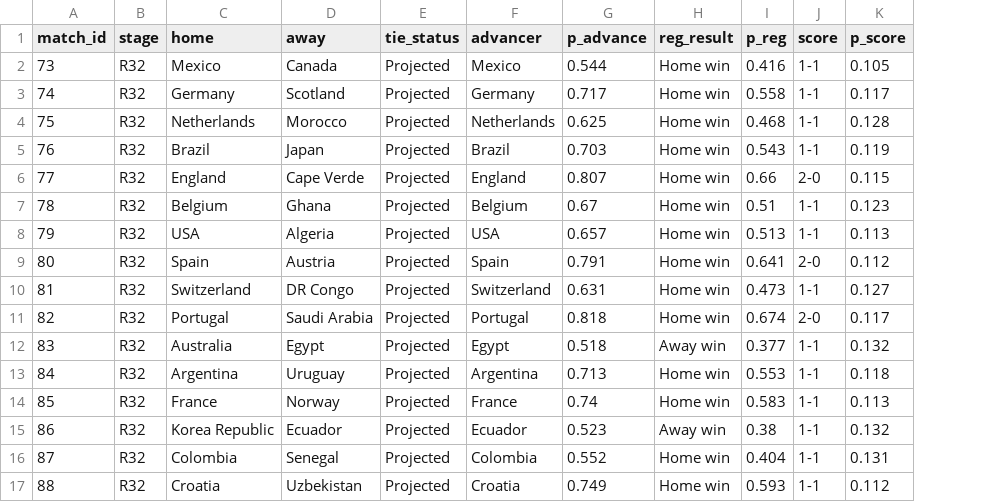
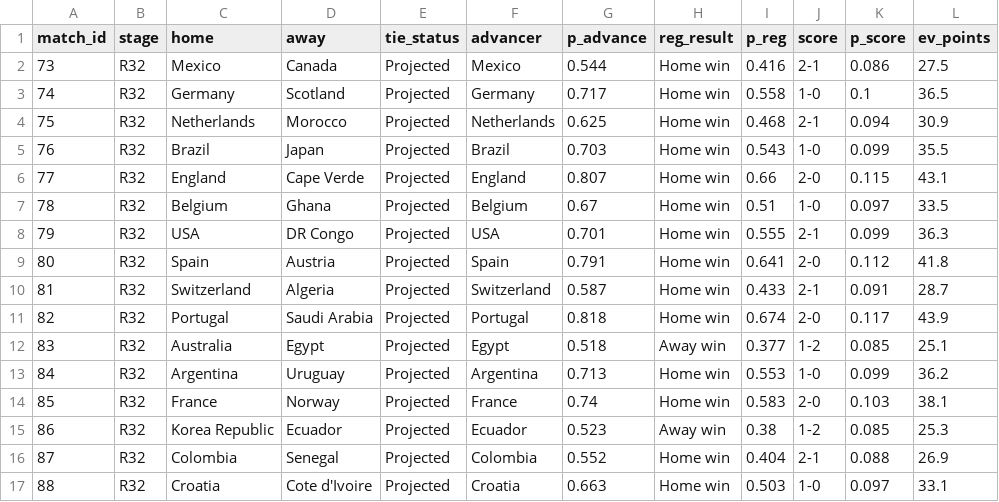
Before and after one commit to NothingButData/fifa-world-cup-2026, a CSV file: outcomes/predictions/match_predictions_R32.csv, drawn as a sheet; the diff names each change by its address in the sheet, - before the commit and + after, or states it on an @@ line.

```diff
--- a/outcomes/predictions/match_predictions_R32.csv
+++ b/outcomes/predictions/match_predictions_R32.csv
+column L (ev_points), rows 2-17: 27.5 | 36.5 | 30.9 | 35.5 | 43.1 | 33.5 | 36.3 | 41.8 | 28.7 | 43.9 | 25.1 | 36.2 | 38.1 | 25.3 | 26.9 | 33.1
-J2 (score): 1-1
+J2 (score): 2-1
-K2 (p_score): 0.105
+K2 (p_score): 0.086
-J3 (score): 1-1
+J3 (score): 1-0
-K3 (p_score): 0.117
+K3 (p_score): 0.1
-J4 (score): 1-1
+J4 (score): 2-1
-K4 (p_score): 0.128
+K4 (p_score): 0.094
-J5 (score): 1-1
+J5 (score): 1-0
-K5 (p_score): 0.119
+K5 (p_score): 0.099
-J7 (score): 1-1
+J7 (score): 1-0
-K7 (p_score): 0.123
+K7 (p_score): 0.097
-D8 (away): Algeria
+D8 (away): DR Congo
-G8 (p_advance): 0.657
+G8 (p_advance): 0.701
-I8 (p_reg): 0.513
+I8 (p_reg): 0.555
-J8 (score): 1-1
+J8 (score): 2-1
-K8 (p_score): 0.113
+K8 (p_score): 0.099
-D10 (away): DR Congo
+D10 (away): Algeria
-G10 (p_advance): 0.631
+G10 (p_advance): 0.587
-I10 (p_reg): 0.473
+I10 (p_reg): 0.433
-J10 (score): 1-1
+J10 (score): 2-1
-K10 (p_score): 0.127
+K10 (p_score): 0.091
-J12 (score): 1-1
+J12 (score): 1-2
-K12 (p_score): 0.132
+K12 (p_score): 0.085
-J13 (score): 1-1
+J13 (score): 1-0
-K13 (p_score): 0.118
+K13 (p_score): 0.099
-J14 (score): 1-1
+J14 (score): 2-0
-K14 (p_score): 0.113
+K14 (p_score): 0.103
-J15 (score): 1-1
+J15 (score): 1-2
-K15 (p_score): 0.132
+K15 (p_score): 0.085
-J16 (score): 1-1
+J16 (score): 2-1
-K16 (p_score): 0.131
+K16 (p_score): 0.088
-D17 (away): Uzbekistan
+D17 (away): Cote d'Ivoire
-G17 (p_advance): 0.749
+G17 (p_advance): 0.663
-I17 (p_reg): 0.593
+I17 (p_reg): 0.503
-J17 (score): 1-1
+J17 (score): 1-0
-K17 (p_score): 0.112
+K17 (p_score): 0.097
```
Also changed, not shown: outcomes/predictions/golden_boot_projection.csv, outcomes/predictions/group_projection.csv, 9 other files.
